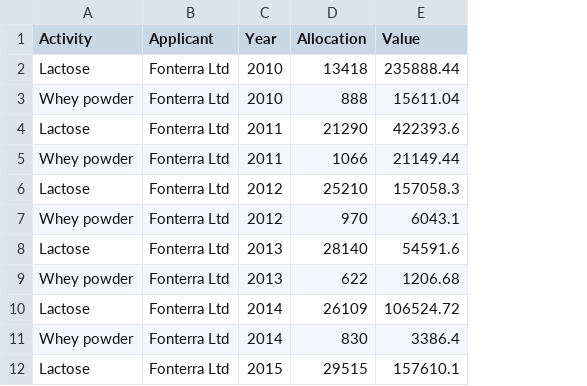
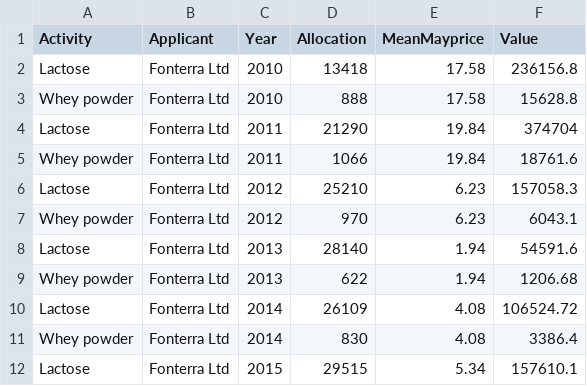
Before and after one commit to theecanmole/Fonterra-emission-units, a CSV file: Fonterraunits.csv, drawn as a sheet; only a part is shown; addresses are those after the commit; the diff names each change by its address in the sheet, - before the commit and + after, or states it on an @@ line.

```diff
--- a/Fonterraunits.csv
+++ b/Fonterraunits.csv
+column E (MeanMayprice), rows 2-12: 17.58 | 17.58 | 19.84 | 19.84 | 6.23 | 6.23 | 1.94 | 1.94 | 4.08 | 4.08 | 5.34
-F2 (Value): 235888.44
+F2 (Value): 236156.8
-F3 (Value): 15611.04
+F3 (Value): 15628.8
-F4 (Value): 422393.6
+F4 (Value): 374704
-F5 (Value): 21149.44
+F5 (Value): 18761.6
```
Also changed, not shown: 3 other files.
